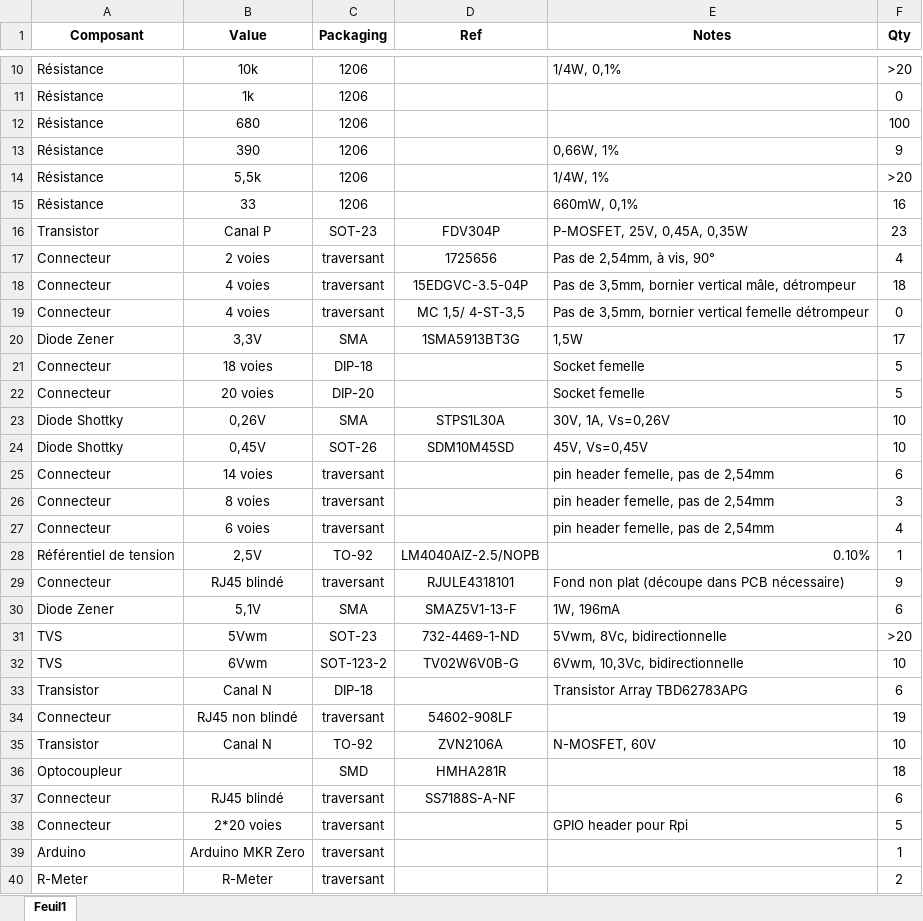
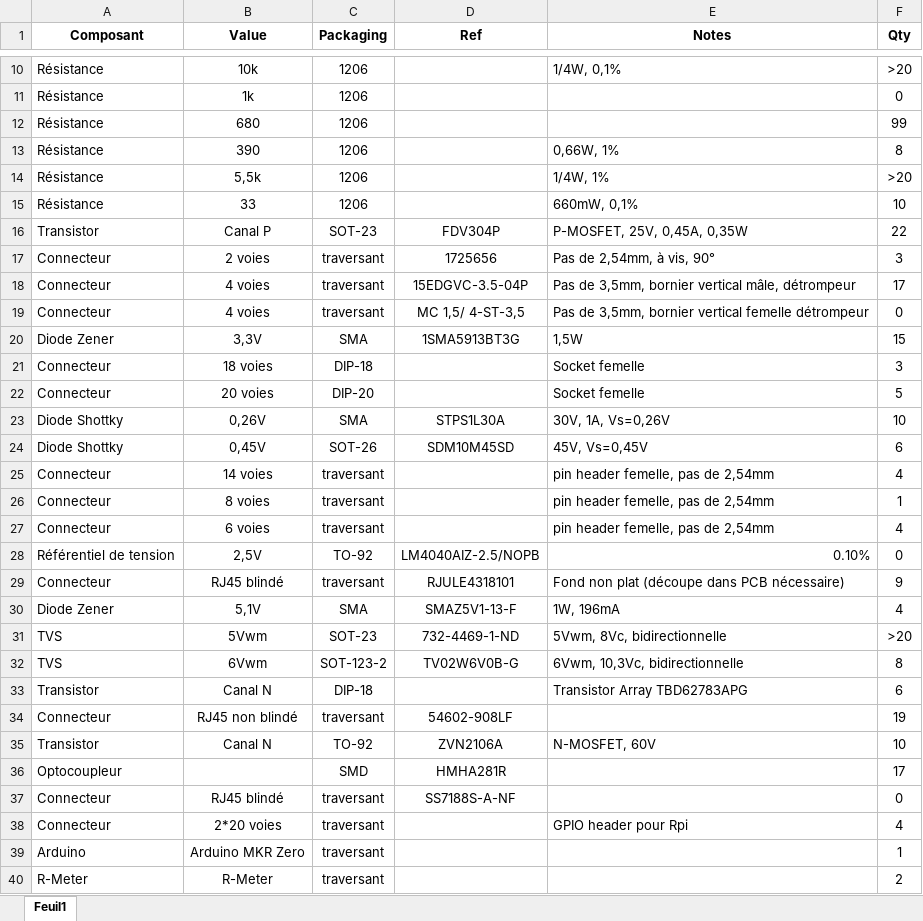
Before and after one commit to AKUINO/MICHA, an Excel workbook: inventory.xlsx, sheet Feuil1, drawn as a sheet; only a part is shown, gaps mark what is left out; values as stored, in another font and other column widths than the file's, no borders; the diff covers the shown part only; the diff names each change by its address in the sheet, - before the commit and + after, or states it on an @@ line.

```diff
--- a/inventory.xlsx (sheet Feuil1)
+++ b/inventory.xlsx (sheet Feuil1)
-F12 (Qty): 100
+F12 (Qty): 99
-F13 (Qty): 9
+F13 (Qty): 8
-F15 (Qty): 16
+F15 (Qty): 10
-F16 (Qty): 23
+F16 (Qty): 22
-F17 (Qty): 4
+F17 (Qty): 3
-F18 (Qty): 18
+F18 (Qty): 17
-F20 (Qty): 17
+F20 (Qty): 15
-F21 (Qty): 5
+F21 (Qty): 3
-F24 (Qty): 10
+F24 (Qty): 6
-F25 (Qty): 6
+F25 (Qty): 4
-F26 (Qty): 3
+F26 (Qty): 1
-F28 (Qty): 1
+F28 (Qty): 0
-F30 (Qty): 6
+F30 (Qty): 4
-F32 (Qty): 10
+F32 (Qty): 8
-F36 (Qty): 18
+F36 (Qty): 17
-F37 (Qty): 6
+F37 (Qty): 0
-F38 (Qty): 5
+F38 (Qty): 4
```
Also changed, not shown: 3 added rows and 2 edited cells elsewhere in this sheet, BOM_MICHAv2.0.xlsx.
